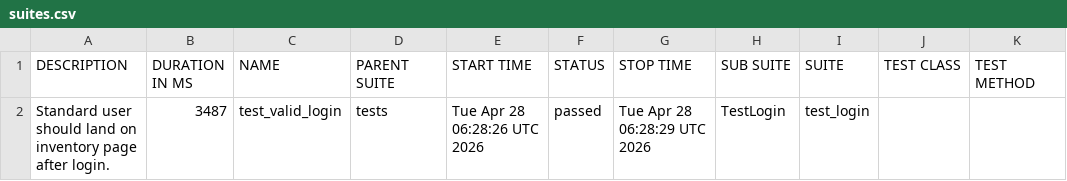
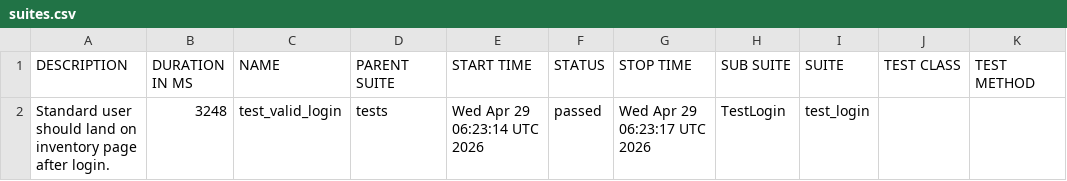
Before and after one commit to SivaReddy184/Playwright-Pytest-AI-driven-framework, a CSV file: data/suites.csv, drawn as a sheet.

```diff
--- a/data/suites.csv
+++ b/data/suites.csv
@@ -1,2 +1,2 @@
 "DESCRIPTION","DURATION IN MS","NAME","PARENT SUITE","START TIME","STATUS","STOP TIME","SUB SUITE","SUITE","TEST CLASS","TEST METHOD"
-"Standard user should land on inventory page after login.","3487","test_valid_login","tests","Tue Apr 28 06:28:26 UTC 2026","passed","Tue Apr 28 06:28:29 UTC 2026","TestLogin","test_login","",""
+"Standard user should land on inventory page after login.","3248","test_valid_login","tests","Wed Apr 29 06:23:14 UTC 2026","passed","Wed Apr 29 06:23:17 UTC 2026","TestLogin","test_login","",""
```
Also changed, not shown: 20 other files.
